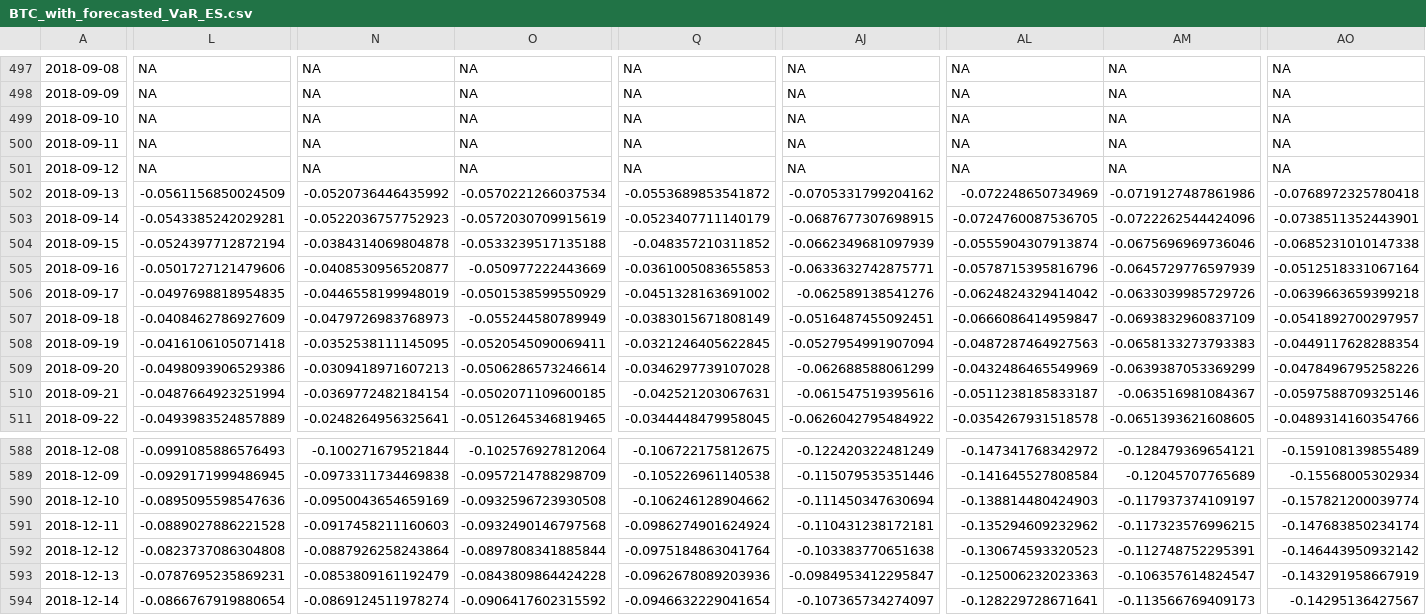
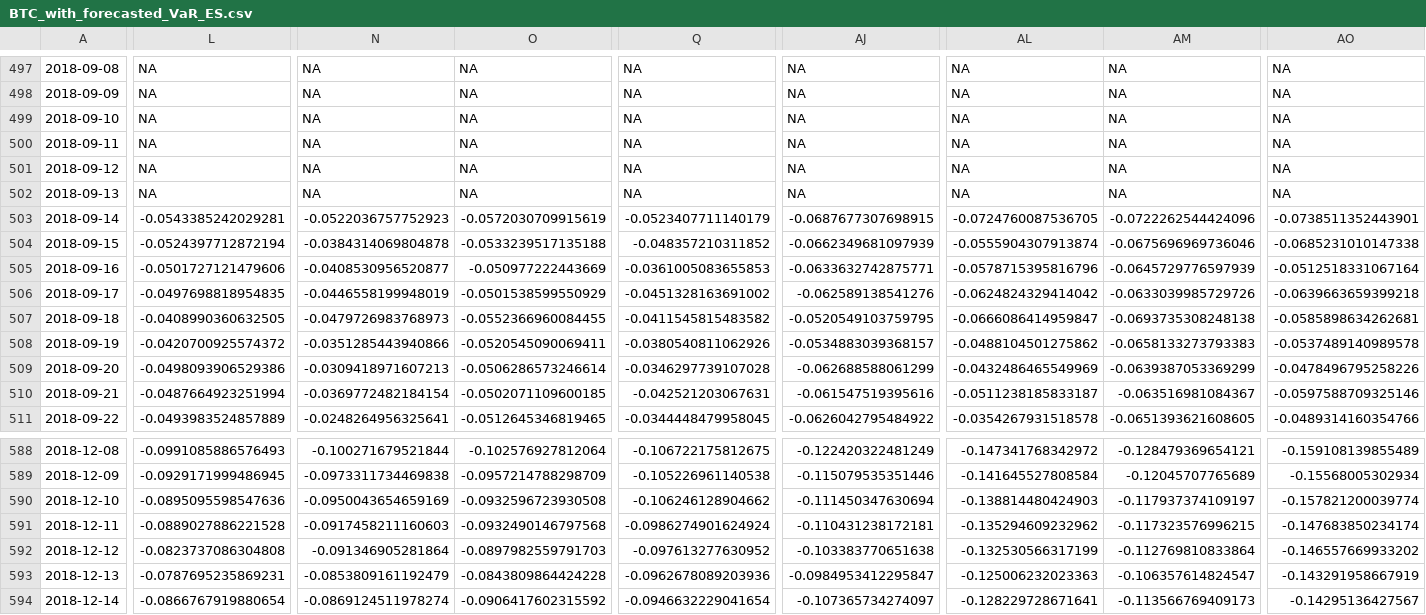
Before and after one commit to janmohle/comparing_garch_models_risk_forecasting, a CSV file: output/BTC_with_forecasted_VaR_ES.csv, drawn as a sheet; only a part is shown, gaps mark what is left out; removed rows and columns are numbered as before the commit, all else as after; rows hold the shown columns only; the diff covers the shown part only; the diff names each change by its address in the sheet, - before the commit and + after, or states it on an @@ line.

```diff
--- a/output/BTC_with_forecasted_VaR_ES.csv
+++ b/output/BTC_with_forecasted_VaR_ES.csv
-row 502: 2018-09-13 | -0.0561156850024509 | -0.0520736446435992 | -0.0570221266037534 | -0.0553689853541872 | -0.0705331799204162 | -0.072248650734969 | -0.0719127487861986 | -0.0768972325780418
+row 502: 2018-09-13 | NA | NA | NA | NA | NA | NA | NA | NA
-L507: -0.0408462786927609
+L507: -0.0408990360632505
-O507: -0.055244580789949
+O507: -0.0552366960084455
-Q507: -0.0383015671808149
+Q507: -0.0411545815483582
-AJ507: -0.0516487455092451
+AJ507: -0.0520549103759795
-AM507: -0.0693832960837109
+AM507: -0.0693735308248138
-AO507: -0.0541892700297957
+AO507: -0.0585898634262681
-L508: -0.0416106105071418
+L508: -0.0420700925574372
-N508: -0.0352538111145095
+N508: -0.0351285443940866
-Q508: -0.0321246405622845
+Q508: -0.0380540811062926
-AJ508: -0.0527954991907094
+AJ508: -0.0534883039368157
-AL508: -0.0487287464927563
+AL508: -0.0488104501275862
-AO508: -0.0449117628288354
+AO508: -0.0537489140989578
-N592: -0.0887926258243864
+N592: -0.091346905281864
-O592: -0.0897808341885844
+O592: -0.0897982559791703
-Q592: -0.0975184863041764
+Q592: -0.097613277630952
-AL592: -0.130674593320523
+AL592: -0.132530566317199
-AM592: -0.112748752295391
+AM592: -0.112769810833864
-AO592: -0.146443950932142
+AO592: -0.146557669933202
```
Also changed, not shown: 18 edited cells elsewhere in this file, output/GOLD_with_forecasted_VaR_ES.csv, output/WIG_with_forecasted_VaR_ES.csv, 4 other files.
